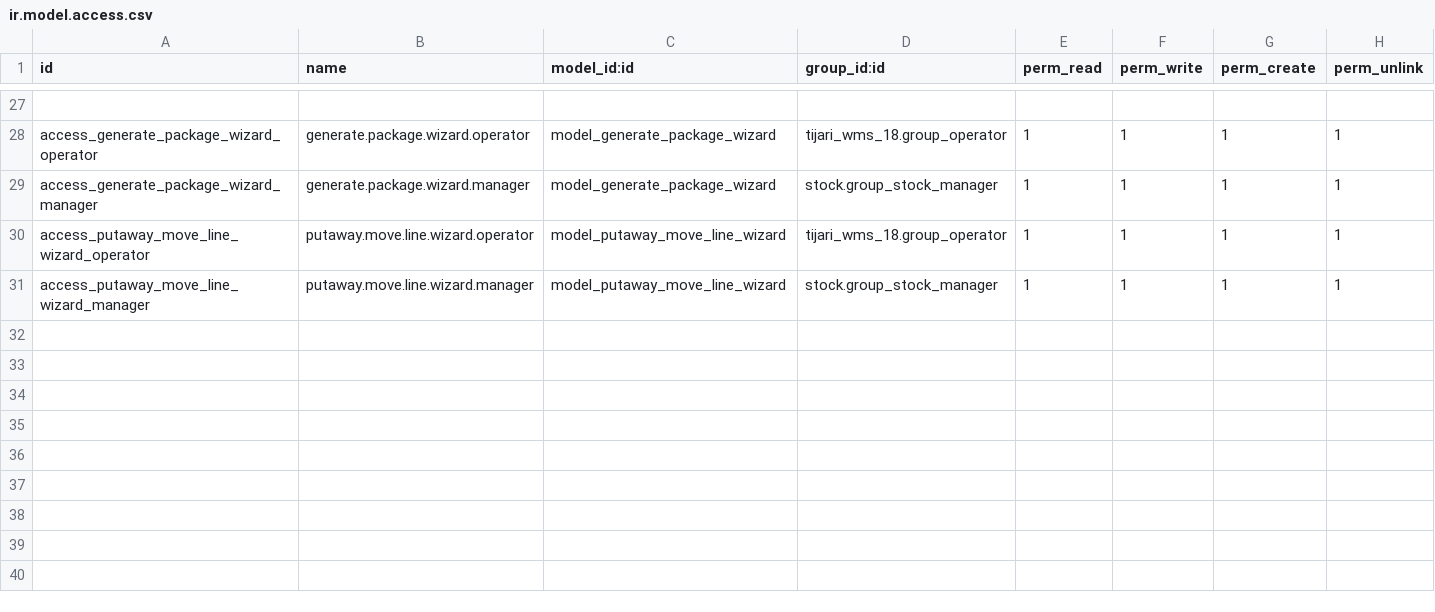
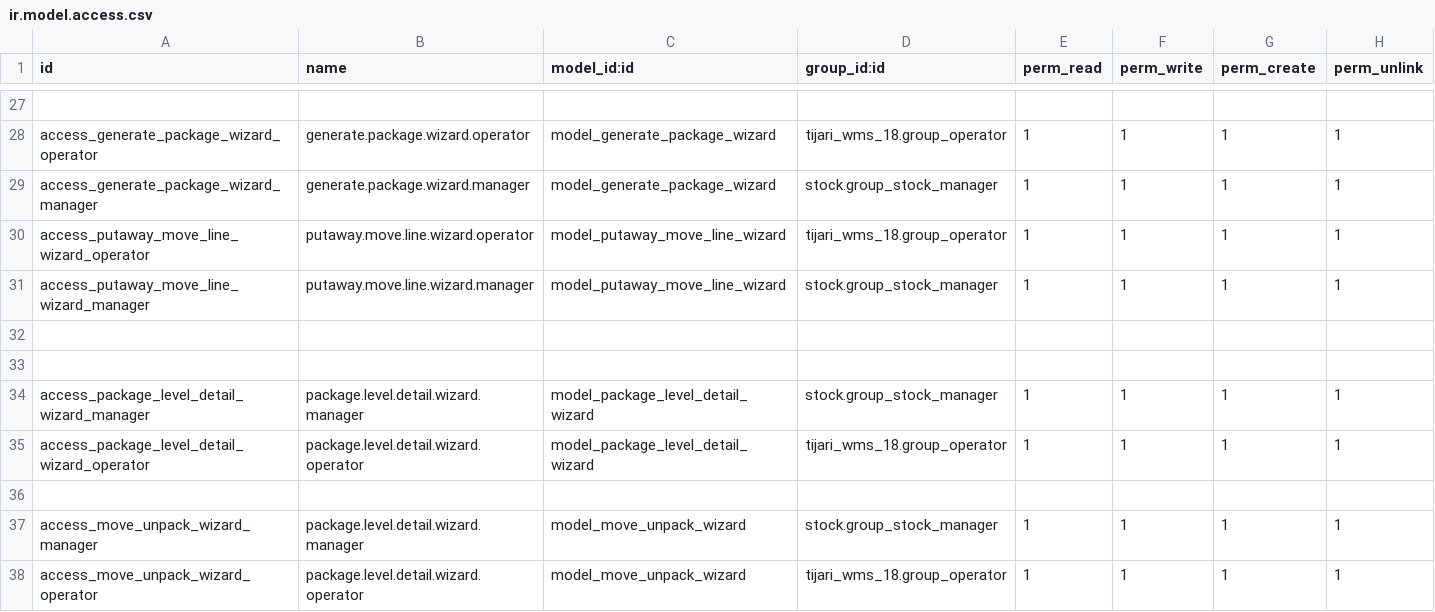
Before and after one commit to Agilar011/WMS-Tijari, a CSV file: tijari_wms_18/security/ir.model.access.csv, drawn as a sheet; only a part is shown, gaps mark what is left out.

Commit message:
Wizard for unpack and pack item detail

```diff
--- a/tijari_wms_18/security/ir.model.access.csv
+++ b/tijari_wms_18/security/ir.model.access.csv
@@ -31 +31,8 @@ access_putaway_move_line_wizard_operator,putaway.move.line.wizard.operator,model
 access_putaway_move_line_wizard_manager,putaway.move.line.wizard.manager,model_putaway_move_line_wizard,stock.group_stock_manager,1,1,1,1
+
+
+access_package_level_detail_wizard_manager,package.level.detail.wizard.manager,model_package_level_detail_wizard,stock.group_stock_manager,1,1,1,1
+access_package_level_detail_wizard_operator,package.level.detail.wizard.operator,model_package_level_detail_wizard,tijari_wms_18.group_operator,1,1,1,1
+
+access_move_unpack_wizard_manager,package.level.detail.wizard.manager,model_move_unpack_wizard,stock.group_stock_manager,1,1,1,1
+access_move_unpack_wizard_operator,package.level.detail.wizard.operator,model_move_unpack_wizard,tijari_wms_18.group_operator,1,1,1,1
```
Also changed, not shown: 12 other files.
